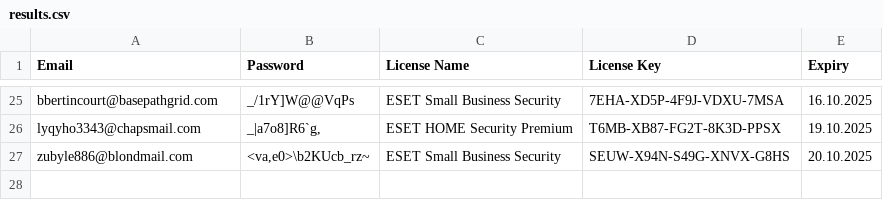
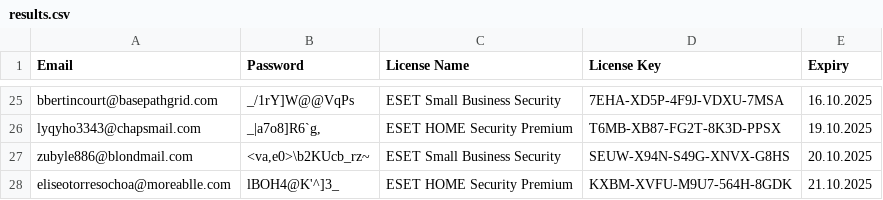
Before and after one commit to vhd0/ESET-KeyGen, a CSV file: results.csv, drawn as a sheet; only a part is shown, gaps mark what is left out; the diff names each change by its address in the sheet, - before the commit and + after, or states it on an @@ line.

```diff
--- a/results.csv
+++ b/results.csv
+row 28: eliseotorresochoa@moreablle.com | lBOH4@K'^]3_ | ESET HOME Security Premium | KXBM-XVFU-M9U7-564H-8GDK | 21.10.2025
```
